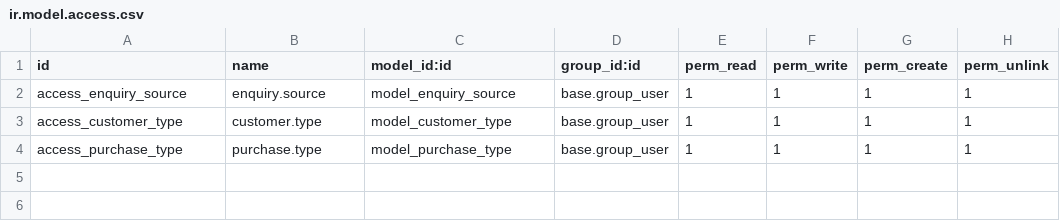
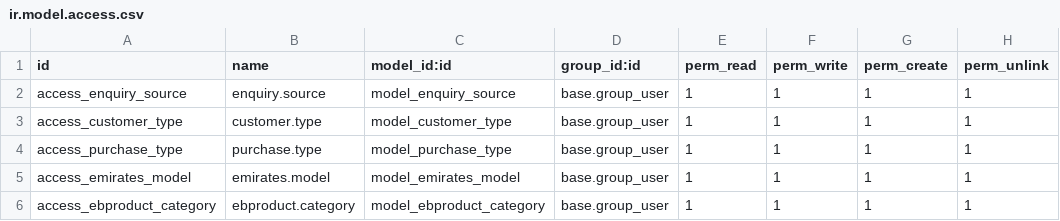
Before and after one commit to elitbuzzBdOdoo/al_rabiya, a CSV file: security/ir.model.access.csv, drawn as a sheet; the diff names each change by its address in the sheet, - before the commit and + after, or states it on an @@ line.

```diff
--- a/security/ir.model.access.csv
+++ b/security/ir.model.access.csv
+row 5: access_emirates_model | emirates.model | model_emirates_model | base.group_user | 1 | 1 | 1 | 1
+row 6: access_ebproduct_category | ebproduct.category | model_ebproduct_category | base.group_user | 1 | 1 | 1 | 1
```
Also changed, not shown: 16 other files.
